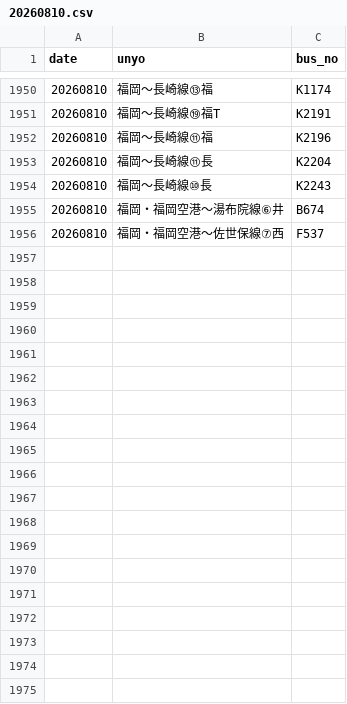
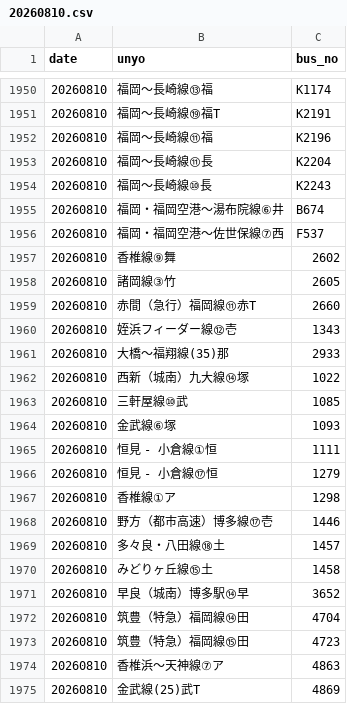
Before and after one commit to sakuraps1134/naviapp, a CSV file: 20260810.csv, drawn as a sheet; only a part is shown, gaps mark what is left out; the diff covers the shown part only.

```diff
--- a/20260810.csv
+++ b/20260810.csv
@@ -1956 +1956,20 @@
 "20260810","福岡・福岡空港～佐世保線⑦西","F537"
+"20260810","香椎線⑨舞","2602"
+"20260810","諸岡線③竹","2605"
+"20260810","赤間（急行）福岡線⑪赤T","2660"
+"20260810","姪浜フィーダー線⑫壱","1343"
+"20260810","大橋～福翔線(35)那","2933"
+"20260810","西新（城南）九大線⑭塚","1022"
+"20260810","三軒屋線⑩武","1085"
+"20260810","金武線⑥塚","1093"
+"20260810","恒見 - 小倉線①恒","1111"
+"20260810","恒見 - 小倉線⑰恒","1279"
+"20260810","香椎線①ア","1298"
+"20260810","野方（都市高速）博多線⑰壱","1446"
+"20260810","多々良・八田線⑱土","1457"
+"20260810","みどりヶ丘線⑮土","1458"
+"20260810","早良（城南）博多駅⑭早","3652"
+"20260810","筑豊（特急）福岡線⑭田","4704"
+"20260810","筑豊（特急）福岡線⑮田","4723"
+"20260810","香椎浜～天神線⑦ア","4863"
+"20260810","金武線(25)武T","4869"
```
Also changed, not shown: 25 added rows elsewhere in this file, 1 other file.
